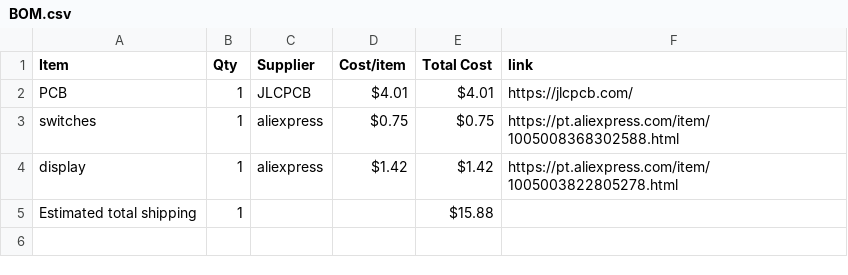
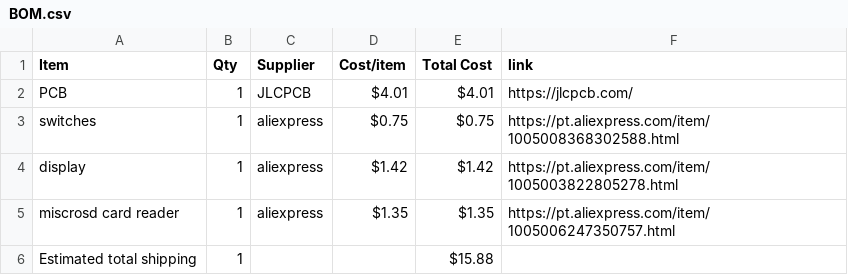
Before and after one commit to Serra110/irpper-zero, a CSV file: BOM.csv, drawn as a sheet.

Commit message:
Sync Displays from Half Life

```diff
--- a/BOM.csv
+++ b/BOM.csv
@@ -4,2 +4,3 @@ switches,1,aliexpress,$0.75,$0.75,https://pt.aliexpress.com/item/100500836830258
 display,1,aliexpress,$1.42,$1.42,https://pt.aliexpress.com/item/1005003822805278.html
+miscrosd card reader,1,aliexpress,$1.35,$1.35,https://pt.aliexpress.com/item/1005006247350757.html
 Estimated total shipping,1,,,$15.88,
```
